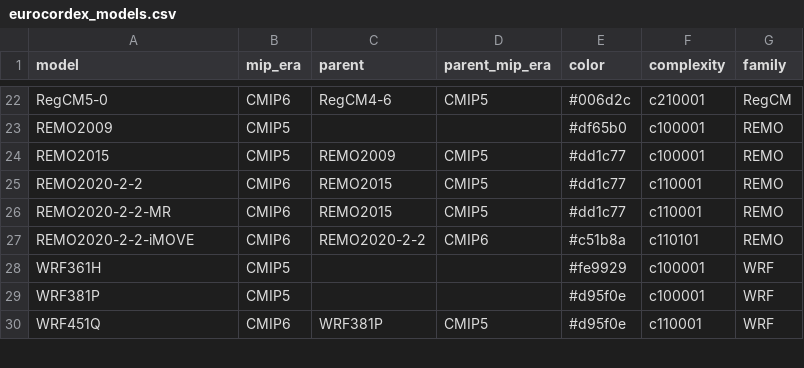
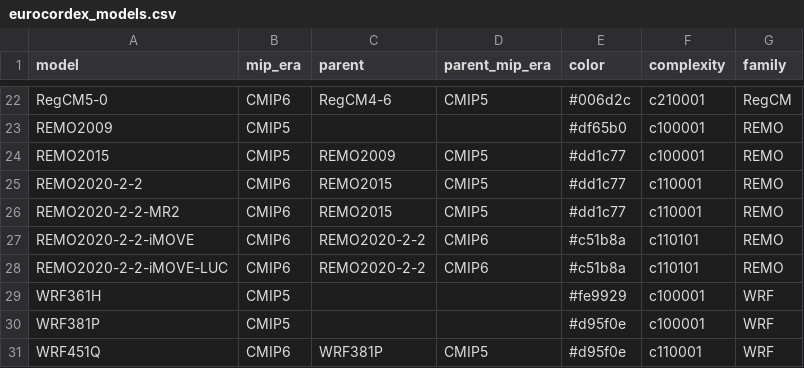
Before and after one commit to larsbuntemeyer/joint-evaluation, a CSV file: eval-book/eurocordex_models.csv, drawn as a sheet; only a part is shown, gaps mark what is left out.

Commit message:
New models

```diff
--- a/eval-book/eurocordex_models.csv
+++ b/eval-book/eurocordex_models.csv
@@ -25,4 +25,5 @@ REMO2015,CMIP5,REMO2009,CMIP5,#dd1c77,c100001,REMO
 REMO2020-2-2,CMIP6,REMO2015,CMIP5,#dd1c77,c110001,REMO
-REMO2020-2-2-MR,CMIP6,REMO2015,CMIP5,#dd1c77,c110001,REMO
+REMO2020-2-2-MR2,CMIP6,REMO2015,CMIP5,#dd1c77,c110001,REMO
 REMO2020-2-2-iMOVE,CMIP6,REMO2020-2-2,CMIP6,#c51b8a,c110101,REMO
+REMO2020-2-2-iMOVE-LUC,CMIP6,REMO2020-2-2,CMIP6,#c51b8a,c110101,REMO
 WRF361H,CMIP5,,,#fe9929,c100001,WRF
```
